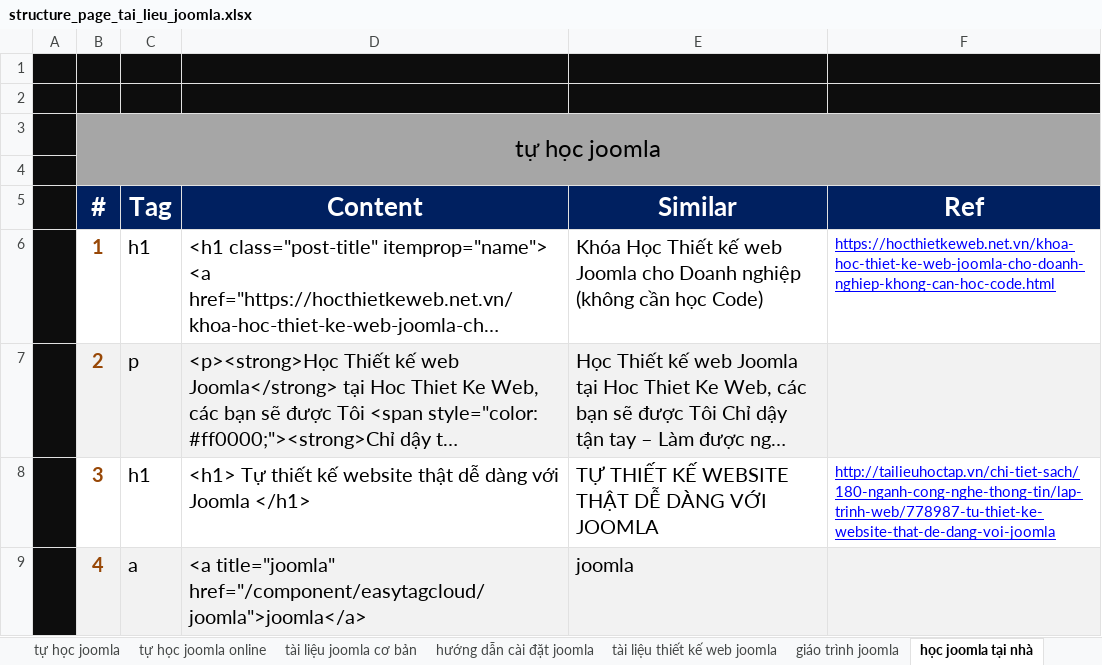
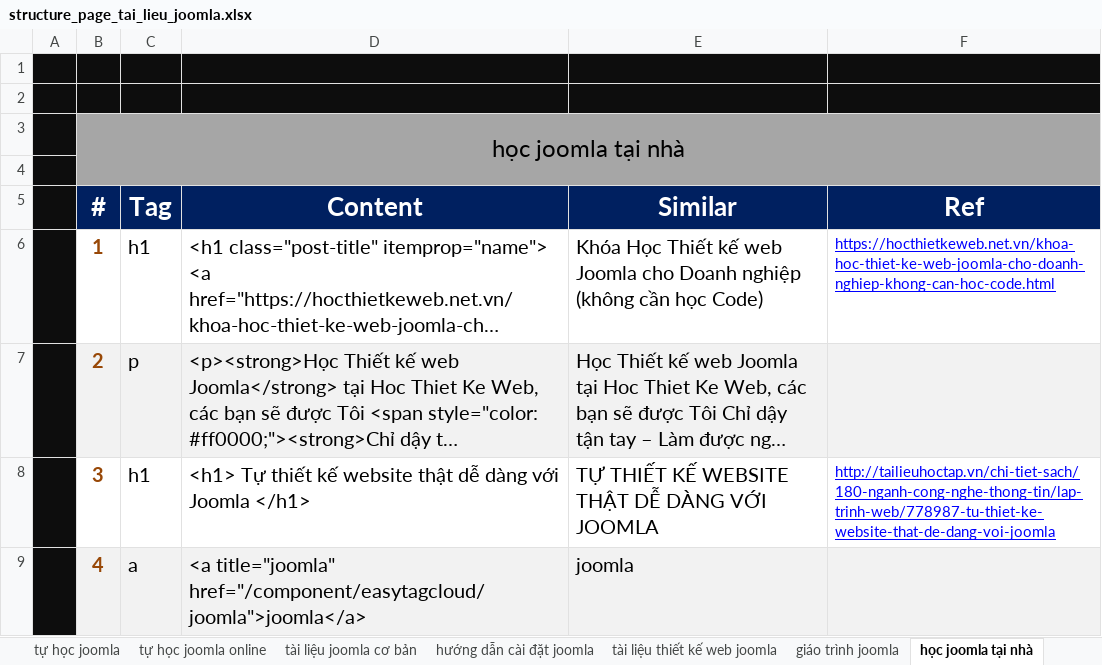
Before and after one commit to ptnhuan/fooseo, an Excel workbook: content_joomla/structure_page_tai_lieu_joomla.xlsx, sheet học joomla tại nhà, drawn as a sheet; only a part is shown; long unchanged cells end in …; values as stored, in another font and other column widths than the file's, no borders; the diff names each change by its address in the sheet, - before the commit and + after, or states it on an @@ line.

```diff
--- a/content_joomla/structure_page_tai_lieu_joomla.xlsx (sheet học joomla tại nhà)
+++ b/content_joomla/structure_page_tai_lieu_joomla.xlsx (sheet học joomla tại nhà)
-B3 (#): tự học joomla
+B3 (#): học joomla tại nhà
```
Also changed, not shown: sheet cách sử dụng joomla, sheet thiết kế web joomla chuyên nghi, sheet tài liệu thiết kế web joomla, sheet giáo trình joomla, sheet tài liệu joomla miễn phí, sheet tài liệu joomla nâng cao, 1 more sheet, other sheet tabs.
